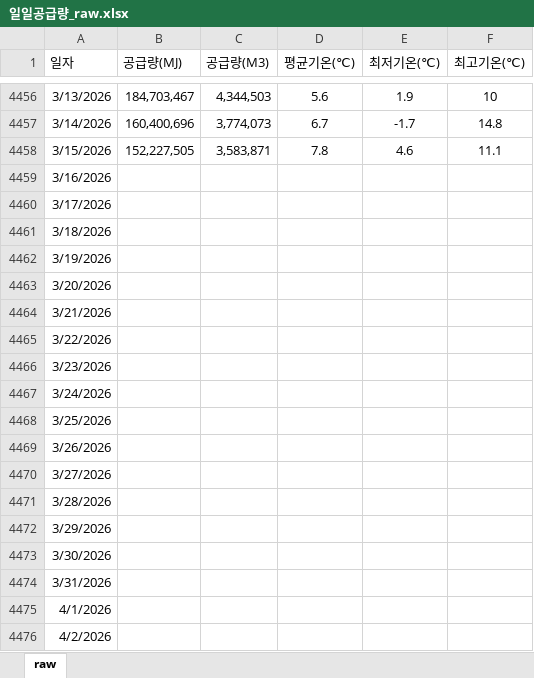
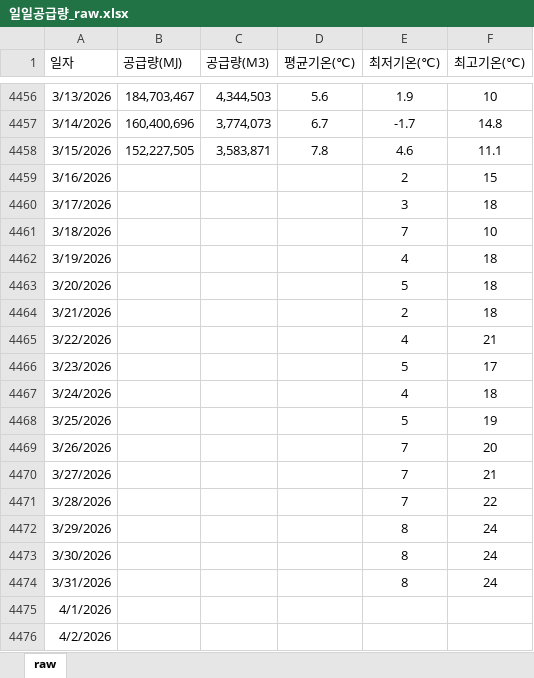
Before and after one commit to Han11112222/MM-Supply-Forecast, an Excel workbook: 일일공급량_raw.xlsx, sheet raw, drawn as a sheet; only a part is shown, gaps mark what is left out; values as stored, in another font and other column widths than the file's, no borders; the diff names each change by its address in the sheet, - before the commit and + after, or states it on an @@ line.

Commit message:
Add files via upload

```diff
--- a/일일공급량_raw.xlsx (sheet raw)
+++ b/일일공급량_raw.xlsx (sheet raw)
-E4459 (최저기온(℃)): (empty)
+E4459 (최저기온(℃)): 2
-F4459 (최고기온(℃)): (empty)
+F4459 (최고기온(℃)): 15
-E4460 (최저기온(℃)): (empty)
+E4460 (최저기온(℃)): 3
-F4460 (최고기온(℃)): (empty)
+F4460 (최고기온(℃)): 18
-E4461 (최저기온(℃)): (empty)
+E4461 (최저기온(℃)): 7
-F4461 (최고기온(℃)): (empty)
+F4461 (최고기온(℃)): 10
-E4462 (최저기온(℃)): (empty)
+E4462 (최저기온(℃)): 4
-F4462:F4464 (최고기온(℃)): (empty)
+F4462:F4464 (최고기온(℃)): 18
-E4463 (최저기온(℃)): (empty)
+E4463 (최저기온(℃)): 5
-E4464 (최저기온(℃)): (empty)
+E4464 (최저기온(℃)): 2
-E4465 (최저기온(℃)): (empty)
+E4465 (최저기온(℃)): 4
-F4465 (최고기온(℃)): (empty)
+F4465 (최고기온(℃)): 21
-E4466 (최저기온(℃)): (empty)
+E4466 (최저기온(℃)): 5
-F4466 (최고기온(℃)): (empty)
+F4466 (최고기온(℃)): 17
-E4467 (최저기온(℃)): (empty)
+E4467 (최저기온(℃)): 4
-F4467 (최고기온(℃)): (empty)
+F4467 (최고기온(℃)): 18
-E4468 (최저기온(℃)): (empty)
+E4468 (최저기온(℃)): 5
-F4468 (최고기온(℃)): (empty)
+F4468 (최고기온(℃)): 19
-E4469:E4471 (최저기온(℃)): (empty)
+E4469:E4471 (최저기온(℃)): 7
-F4469 (최고기온(℃)): (empty)
+F4469 (최고기온(℃)): 20
-F4470 (최고기온(℃)): (empty)
+F4470 (최고기온(℃)): 21
-F4471 (최고기온(℃)): (empty)
+F4471 (최고기온(℃)): 22
-E4472:E4474 (최저기온(℃)): (empty)
+E4472:E4474 (최저기온(℃)): 8
-F4472:F4474 (최고기온(℃)): (empty)
+F4472:F4474 (최고기온(℃)): 24
```
